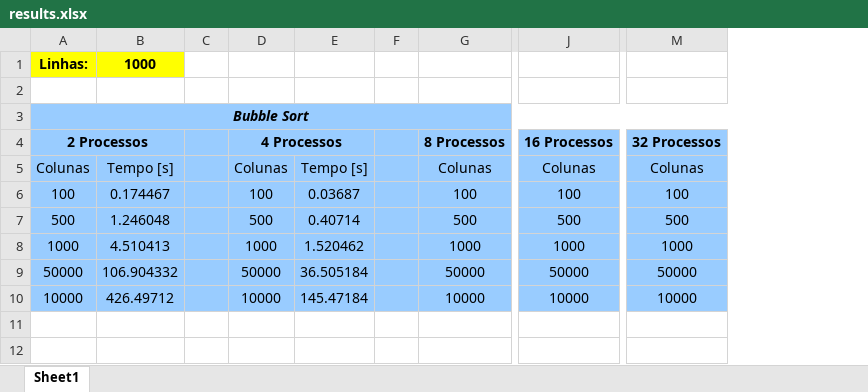
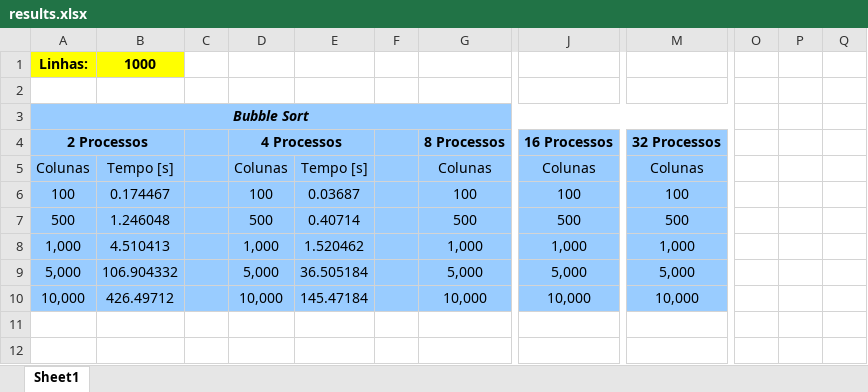
Before and after one commit to gkorol/ppd, an Excel workbook: me/results.xlsx, sheet Sheet1, drawn as a sheet; only a part is shown, gaps mark what is left out; values as stored, in another font and other column widths than the file's, no borders; the diff covers the shown part only; the diff names each change by its address in the sheet, - before the commit and + after, or states it on an @@ line.

```diff
--- a/me/results.xlsx (sheet Sheet1)
+++ b/me/results.xlsx (sheet Sheet1)
+column O, empty
+column P, empty
+column Q, empty
-A8: 1000
+A8: 1,000
-D8: 1000
+D8: 1,000
-G8: 1000
+G8: 1,000
-J8: 1000
+J8: 1,000
-M8: 1000
+M8: 1,000
-A9: 50000
+A9: 5,000
-D9: 50000
+D9: 5,000
-G9: 50000
+G9: 5,000
-J9: 50000
+J9: 5,000
-M9: 50000
+M9: 5,000
-A10: 10000
+A10: 10,000
-D10: 10000
+D10: 10,000
-G10: 10000
+G10: 10,000
-J10: 10000
+J10: 10,000
-M10: 10000
+M10: 10,000
```
Also changed, not shown: 51 added rows, 30 edited cells and cell formats elsewhere in this sheet, 1 other file.
